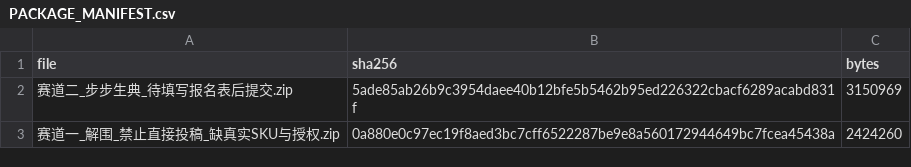
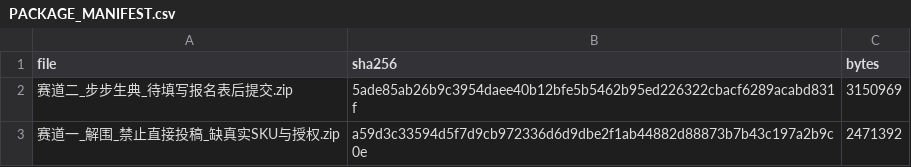
Before and after one commit to Z-lab-boop/sheji, a CSV file: competition_submission/packages/PACKAGE_MANIFEST.csv, drawn as a sheet.

```diff
--- a/competition_submission/packages/PACKAGE_MANIFEST.csv
+++ b/competition_submission/packages/PACKAGE_MANIFEST.csv
@@ -2,2 +2,2 @@
 赛道二_步步生典_待填写报名表后提交.zip,5ade85ab26b9c3954daee40b12bfe5b5462b95ed226322cbacf6289acabd831f,3150969
-赛道一_解围_禁止直接投稿_缺真实SKU与授权.zip,0a880e0c97ec19f8aed3bc7cff6522287be9e8a560172944649bc7fcea45438a,2424260
+赛道一_解围_禁止直接投稿_缺真实SKU与授权.zip,a59d3c33594d5f7d9cb972336d6d9dbe2f1ab44882d88873b7b43c197a2b9c0e,2471392
```
Also changed, not shown: competition_submission/claim_evidence_ledger.csv, jiewei_giftbox_design/06_submission/source_manifest.csv, 17 other files.
